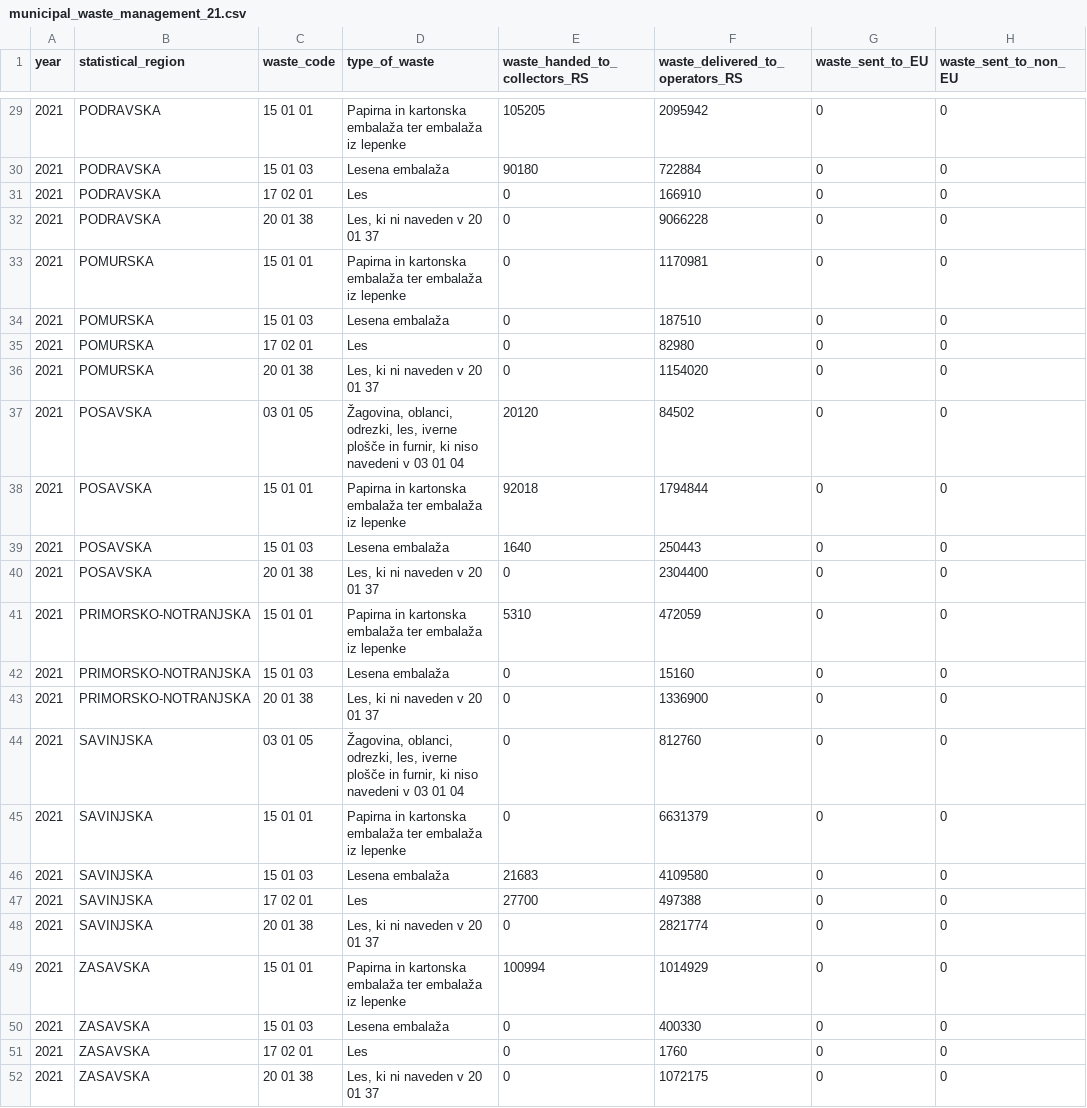
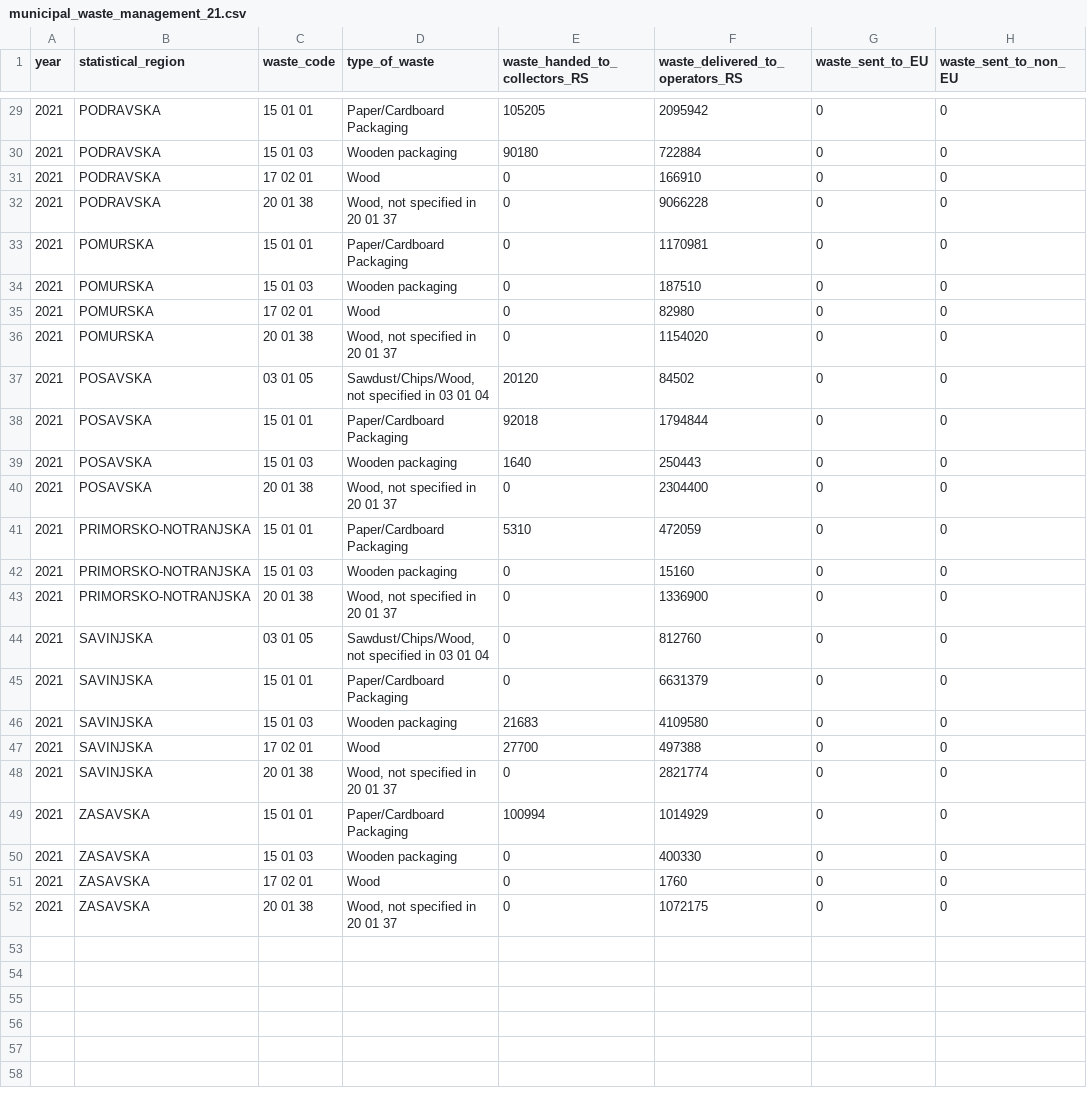
Before and after one commit to coachzer/green-up-project, a CSV file: 2021 data/2021 filtered/collection/municipal_waste_management_21.csv, drawn as a sheet; only a part is shown, gaps mark what is left out; the diff covers the shown part only.

```diff
--- a/2021 data/2021 filtered/collection/municipal_waste_management_21.csv
+++ b/2021 data/2021 filtered/collection/municipal_waste_management_21.csv
@@ -29,24 +29,24 @@
-2021,"PODRAVSKA","15 01 01","Papirna in kartonska embalaža ter embalaža iz lepenke",105205,2095942,0,0
-2021,"PODRAVSKA","15 01 03","Lesena embalaža",90180,722884,0,0
-2021,"PODRAVSKA","17 02 01","Les",0,166910,0,0
-2021,"PODRAVSKA","20 01 38","Les, ki ni naveden v 20 01 37",0,9066228,0,0
-2021,"POMURSKA","15 01 01","Papirna in kartonska embalaža ter embalaža iz lepenke",0,1170981,0,0
-2021,"POMURSKA","15 01 03","Lesena embalaža",0,187510,0,0
-2021,"POMURSKA","17 02 01","Les",0,82980,0,0
-2021,"POMURSKA","20 01 38","Les, ki ni naveden v 20 01 37",0,1154020,0,0
-2021,"POSAVSKA","03 01 05","Žagovina, oblanci, odrezki, les, iverne plošče in furnir, ki niso navedeni v 03 01 04",20120,84502,0,0
-2021,"POSAVSKA","15 01 01","Papirna in kartonska embalaža ter embalaža iz lepenke",92018,1794844,0,0
-2021,"POSAVSKA","15 01 03","Lesena embalaža",1640,250443,0,0
-2021,"POSAVSKA","20 01 38","Les, ki ni naveden v 20 01 37",0,2304400,0,0
-2021,"PRIMORSKO-NOTRANJSKA","15 01 01","Papirna in kartonska embalaža ter embalaža iz lepenke",5310,472059,0,0
-2021,"PRIMORSKO-NOTRANJSKA","15 01 03","Lesena embalaža",0,15160,0,0
-2021,"PRIMORSKO-NOTRANJSKA","20 01 38","Les, ki ni naveden v 20 01 37",0,1336900,0,0
-2021,"SAVINJSKA","03 01 05","Žagovina, oblanci, odrezki, les, iverne plošče in furnir, ki niso navedeni v 03 01 04",0,812760,0,0
-2021,"SAVINJSKA","15 01 01","Papirna in kartonska embalaža ter embalaža iz lepenke",0,6631379,0,0
-2021,"SAVINJSKA","15 01 03","Lesena embalaža",21683,4109580,0,0
-2021,"SAVINJSKA","17 02 01","Les",27700,497388,0,0
-2021,"SAVINJSKA","20 01 38","Les, ki ni naveden v 20 01 37",0,2821774,0,0
-2021,"ZASAVSKA","15 01 01","Papirna in kartonska embalaža ter embalaža iz lepenke",100994,1014929,0,0
-2021,"ZASAVSKA","15 01 03","Lesena embalaža",0,400330,0,0
-2021,"ZASAVSKA","17 02 01","Les",0,1760,0,0
-2021,"ZASAVSKA","20 01 38","Les, ki ni naveden v 20 01 37",0,1072175,0,0
+2021,"PODRAVSKA","15 01 01","Paper/Cardboard Packaging",105205,2095942,0,0
+2021,"PODRAVSKA","15 01 03","Wooden packaging",90180,722884,0,0
+2021,"PODRAVSKA","17 02 01","Wood",0,166910,0,0
+2021,"PODRAVSKA","20 01 38","Wood, not specified in 20 01 37",0,9066228,0,0
+2021,"POMURSKA","15 01 01","Paper/Cardboard Packaging",0,1170981,0,0
+2021,"POMURSKA","15 01 03","Wooden packaging",0,187510,0,0
+2021,"POMURSKA","17 02 01","Wood",0,82980,0,0
+2021,"POMURSKA","20 01 38","Wood, not specified in 20 01 37",0,1154020,0,0
+2021,"POSAVSKA","03 01 05","Sawdust/Chips/Wood, not specified in 03 01 04",20120,84502,0,0
+2021,"POSAVSKA","15 01 01","Paper/Cardboard Packaging",92018,1794844,0,0
+2021,"POSAVSKA","15 01 03","Wooden packaging",1640,250443,0,0
+2021,"POSAVSKA","20 01 38","Wood, not specified in 20 01 37",0,2304400,0,0
+2021,"PRIMORSKO-NOTRANJSKA","15 01 01","Paper/Cardboard Packaging",5310,472059,0,0
+2021,"PRIMORSKO-NOTRANJSKA","15 01 03","Wooden packaging",0,15160,0,0
+2021,"PRIMORSKO-NOTRANJSKA","20 01 38","Wood, not specified in 20 01 37",0,1336900,0,0
+2021,"SAVINJSKA","03 01 05","Sawdust/Chips/Wood, not specified in 03 01 04",0,812760,0,0
+2021,"SAVINJSKA","15 01 01","Paper/Cardboard Packaging",0,6631379,0,0
+2021,"SAVINJSKA","15 01 03","Wooden packaging",21683,4109580,0,0
+2021,"SAVINJSKA","17 02 01","Wood",27700,497388,0,0
+2021,"SAVINJSKA","20 01 38","Wood, not specified in 20 01 37",0,2821774,0,0
+2021,"ZASAVSKA","15 01 01","Paper/Cardboard Packaging",100994,1014929,0,0
+2021,"ZASAVSKA","15 01 03","Wooden packaging",0,400330,0,0
+2021,"ZASAVSKA","17 02 01","Wood",0,1760,0,0
+2021,"ZASAVSKA","20 01 38","Wood, not specified in 20 01 37",0,1072175,0,0
```
Also changed, not shown: 27 edited cells elsewhere in this file, 2018 data/2018 filtered/collection/waste_management_18.csv, 2018 data/2018 filtered/treatment/waste_generated_18.csv, 9 other files.
